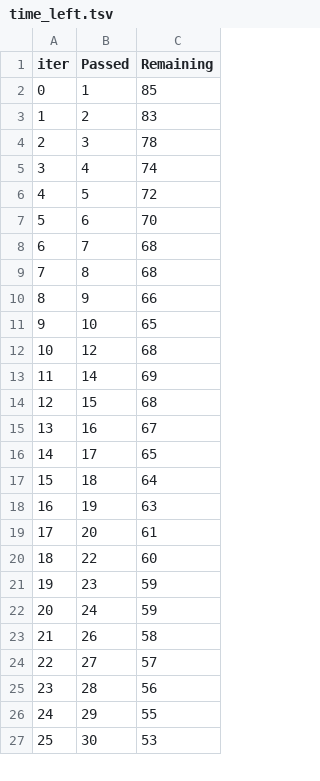
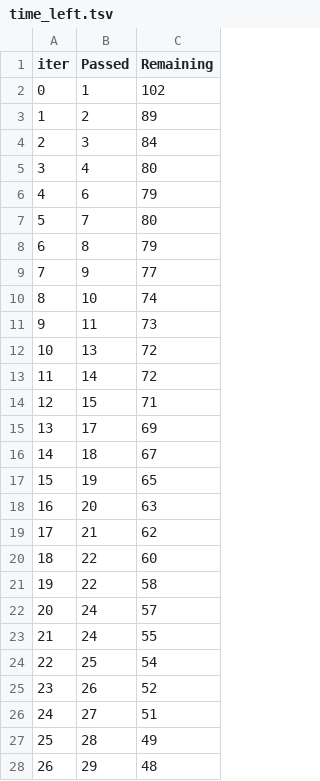
Before and after one commit to h676620/DATA3800-pollen-prediction, a TSV file: catboost_info/time_left.tsv, drawn as a sheet; only a part is shown; removed rows and columns are numbered as before the commit, all else as after; the diff covers the shown part only; the diff names each change by its address in the sheet, - before the commit and + after, or states it on an @@ line.

```diff
--- a/catboost_info/time_left.tsv
+++ b/catboost_info/time_left.tsv
-C2 (Remaining): 85
+C2 (Remaining): 102
-C3 (Remaining): 83
+C3 (Remaining): 89
-C4 (Remaining): 78
+C4 (Remaining): 84
-C5 (Remaining): 74
+C5 (Remaining): 80
-row 6: 4 | 5 | 72
@@ column A (iter) renumbered between rows 6 and 72 @@
-C6 (Remaining): 70
+C6 (Remaining): 79
-C7 (Remaining): 68
+C7 (Remaining): 80
-C8 (Remaining): 68
+C8 (Remaining): 79
-C9 (Remaining): 66
+C9 (Remaining): 77
-C10 (Remaining): 65
+C10 (Remaining): 74
-row 12: 10 | 12 | 68
+row 11: 9 | 11 | 73
+row 12: 10 | 13 | 72
-C13 (Remaining): 69
+C13 (Remaining): 72
-C14 (Remaining): 68
+C14 (Remaining): 71
-row 15: 13 | 16 | 67
-C15 (Remaining): 65
+C15 (Remaining): 69
-C16 (Remaining): 64
+C16 (Remaining): 67
-C17 (Remaining): 63
+C17 (Remaining): 65
-C18 (Remaining): 61
+C18 (Remaining): 63
+row 19: 17 | 21 | 62
-row 21: 19 | 23 | 59
+row 21: 19 | 22 | 58
-C22 (Remaining): 59
+C22 (Remaining): 57
+row 23: 21 | 24 | 55
+row 24: 22 | 25 | 54
-C25 (Remaining): 58
+C25 (Remaining): 52
-C26 (Remaining): 57
+C26 (Remaining): 51
-C27 (Remaining): 56
+C27 (Remaining): 49
-C28 (Remaining): 55
+C28 (Remaining): 48
-row 27: 25 | 30 | 53
```
Also changed, not shown: 5 added rows, 6 removed rows and 39 edited cells elsewhere in this file, 4 other files.
